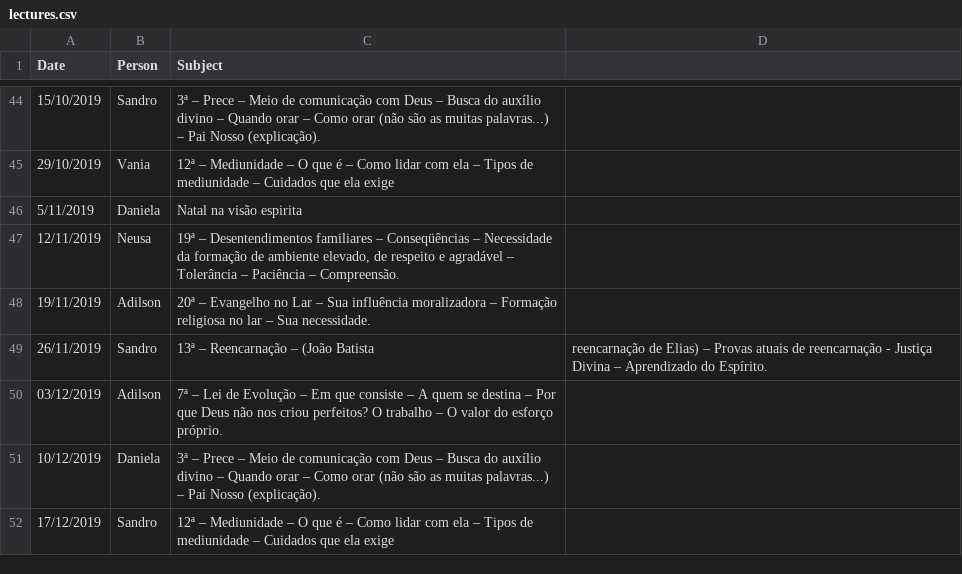
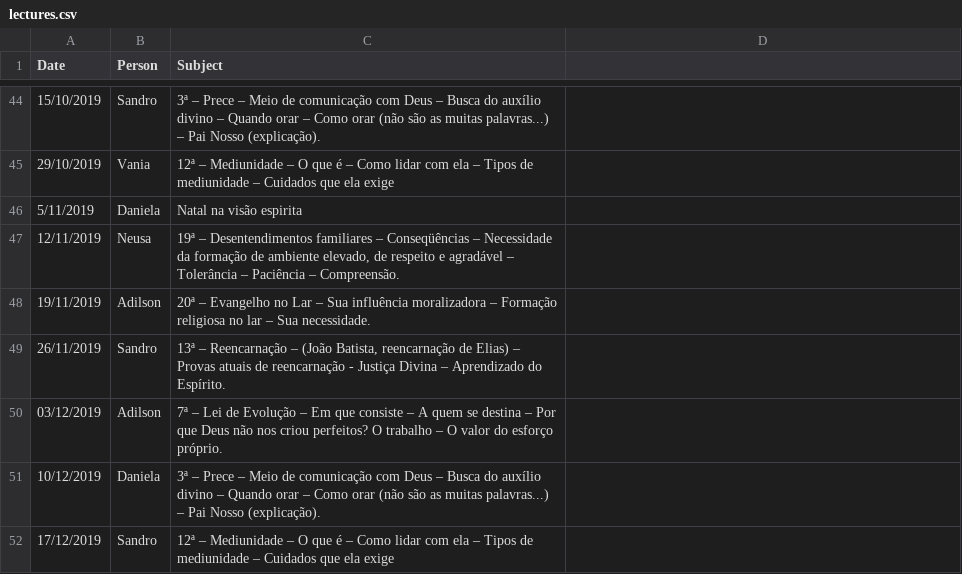
Before and after one commit to AdilsonMendonca/ptsc_scheduler, a CSV file: schedules/lectures.csv, drawn as a sheet; only a part is shown, gaps mark what is left out; the diff names each change by its address in the sheet, - before the commit and + after, or states it on an @@ line.

Commit message:
adding missing weeks for 2019

```diff
--- a/schedules/lectures.csv
+++ b/schedules/lectures.csv
-C49 (Subject): …– (João Batista
+C49 (Subject): …– (João Batista, reencarnação de Elias) – Provas atuais de reencarnação - Justiça Divina – Aprendizado do Espírito.
-D49: reencarnação de Elias) – Provas atuais de reencarnação - Justiça Divina – Aprendizado do Espírito.
+D49: (empty)
```
